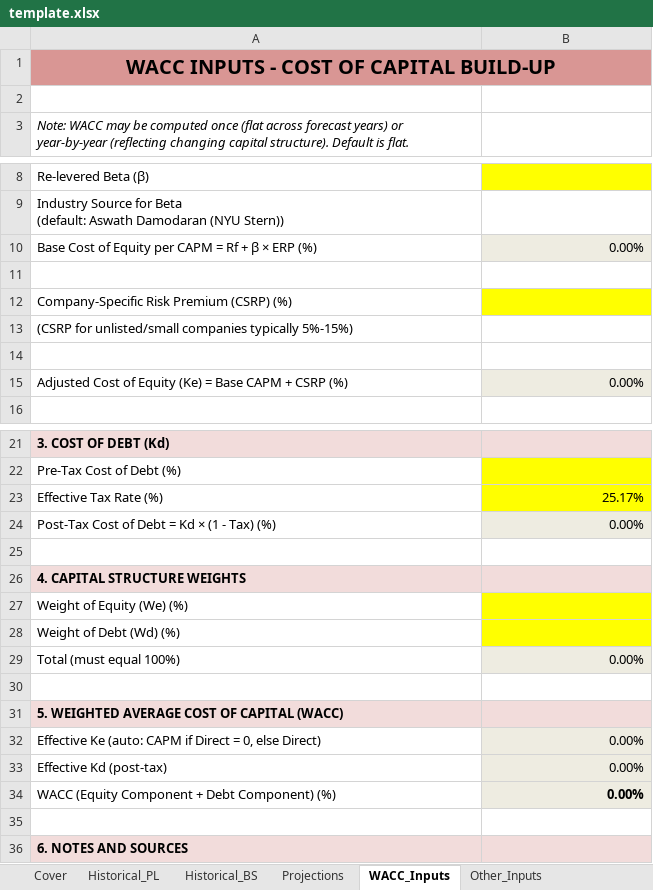
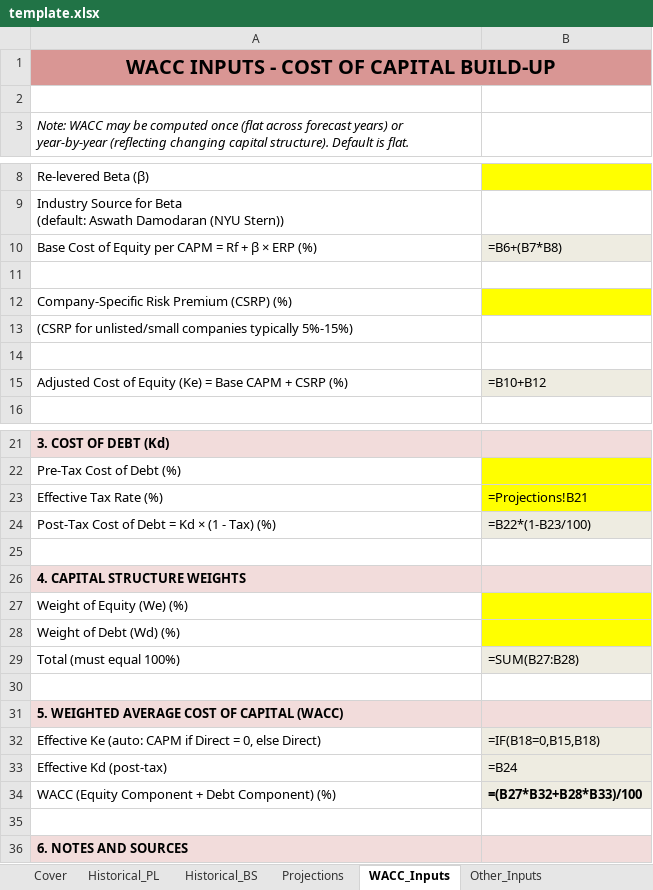
Before and after one commit to cahvanjaria/valuai, an Excel workbook: assets/template.xlsx, sheet WACC_Inputs, drawn as a sheet; only a part is shown, gaps mark what is left out; values as stored, in another font and other column widths than the file's, no borders; formulas without a stored value are shown as written; the diff names each change by its address in the sheet, - before the commit and + after, or states it on an @@ line.

```diff
--- a/assets/template.xlsx (sheet WACC_Inputs)
+++ b/assets/template.xlsx (sheet WACC_Inputs)
-B1 fill: #D99694
+B1 fill: none
-B10: 0.00%
+B10: =B6+(B7*B8)
-B15: 0.00%
+B15: =B10+B12
-B23: 25.17%
+B23: =Projections!B21
-B24: 0.00%
+B24: =B22*(1-B23/100)
-B29: 0.00%
+B29: =SUM(B27:B28)
-B32: 0.00%
+B32: =IF(B18=0,B15,B18)
-B33: 0.00%
+B33: =B24
-B34: 0.00%
+B34: =(B27*B32+B28*B33)/100
```
Also changed, not shown: sheet Projections, sheet Historical_BS, sheet Historical_PL, sheet Other_Inputs, sheet Comparables, sheet Cover.
